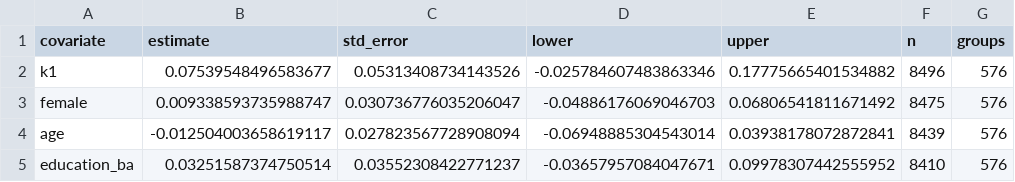
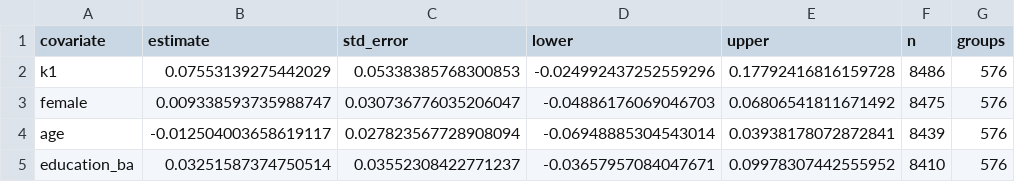
Before and after one commit to soodoku/dp-learning, a CSV file: tabs/assignment_check.csv, drawn as a sheet.

```diff
--- a/tabs/assignment_check.csv
+++ b/tabs/assignment_check.csv
@@ -1,3 +1,3 @@
 covariate,estimate,std_error,lower,upper,n,groups
-k1,0.07539548496583677,0.05313408734143526,-0.025784607483863346,0.17775665401534882,8496,576
+k1,0.07553139275442029,0.05338385768300853,-0.024992437252559296,0.17792416816159728,8486,576
 female,0.009338593735988747,0.030736776035206047,-0.04886176069046703,0.06806541811671492,8475,576
```
Also changed, not shown: tabs/attrition_recruitment.csv, tabs/control_effects.csv, 32 other files.
